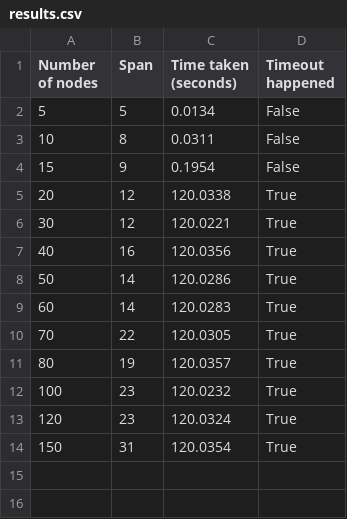
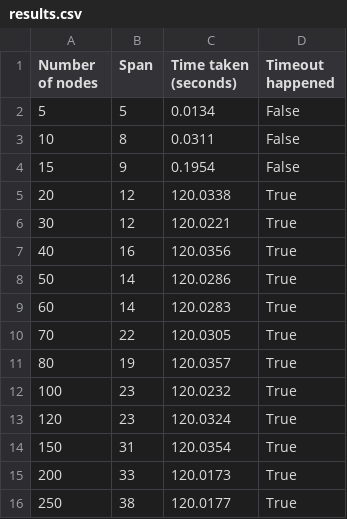
Before and after one commit to wrosz/l21, a CSV file: experiments/find_span/results.csv, drawn as a sheet; the diff names each change by its address in the sheet, - before the commit and + after, or states it on an @@ line.

Commit message:
generate plots for experiment results

```diff
--- a/experiments/find_span/results.csv
+++ b/experiments/find_span/results.csv
+row 15: 200 | 33 | 120.0173 | True
+row 16: 250 | 38 | 120.0177 | True
```
Also changed, not shown: experiments/cases_from_literature/proof_verification_results.csv, 12 other files.
